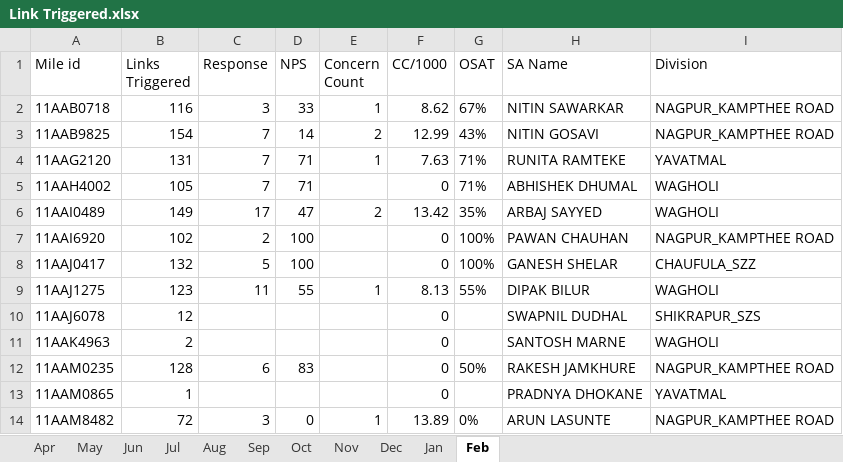
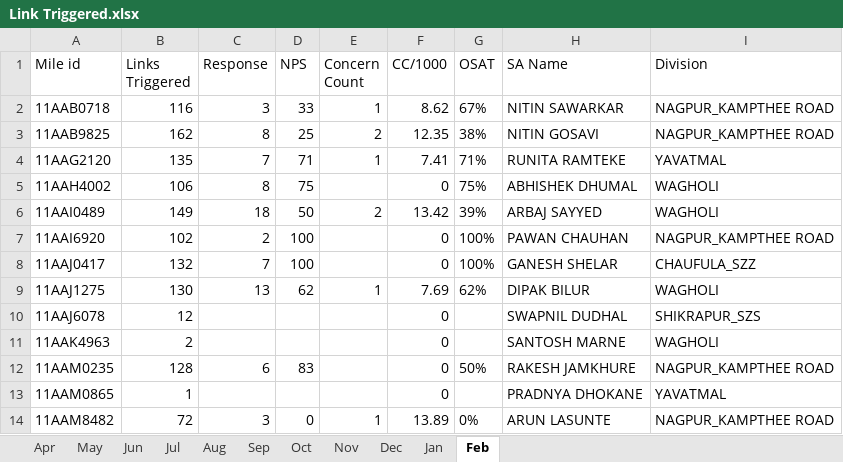
Before and after one commit to sinnarasu1972-ops/Service-Intello, an Excel workbook: Link Triggered.xlsx, sheet Feb, drawn as a sheet; only a part is shown; values as stored, in another font and other column widths than the file's, no borders; the diff covers the shown part only; the diff names each change by its address in the sheet, - before the commit and + after, or states it on an @@ line.

```diff
--- a/Link Triggered.xlsx (sheet Feb)
+++ b/Link Triggered.xlsx (sheet Feb)
-B3 (Links Triggered): 154
+B3 (Links Triggered): 162
-C3 (Response): 7
+C3 (Response): 8
-D3 (NPS): 14
+D3 (NPS): 25
-F3 (CC/1000): 12.99
+F3 (CC/1000): 12.35
-G3 (OSAT): 43%
+G3 (OSAT): 38%
-B4 (Links Triggered): 131
+B4 (Links Triggered): 135
-F4 (CC/1000): 7.63
+F4 (CC/1000): 7.41
-B5 (Links Triggered): 105
+B5 (Links Triggered): 106
-C5 (Response): 7
+C5 (Response): 8
-D5 (NPS): 71
+D5 (NPS): 75
-G5 (OSAT): 71%
+G5 (OSAT): 75%
-C6 (Response): 17
+C6 (Response): 18
-D6 (NPS): 47
+D6 (NPS): 50
-G6 (OSAT): 35%
+G6 (OSAT): 39%
-C8 (Response): 5
+C8 (Response): 7
-B9 (Links Triggered): 123
+B9 (Links Triggered): 130
-C9 (Response): 11
+C9 (Response): 13
-D9 (NPS): 55
+D9 (NPS): 62
-F9 (CC/1000): 8.13
+F9 (CC/1000): 7.69
-G9 (OSAT): 55%
+G9 (OSAT): 62%
```
Also changed, not shown: 26 edited cells elsewhere in this sheet, Link Triggered BP.xlsx, Link Triggered Commercial.xlsx, 1 other file.
